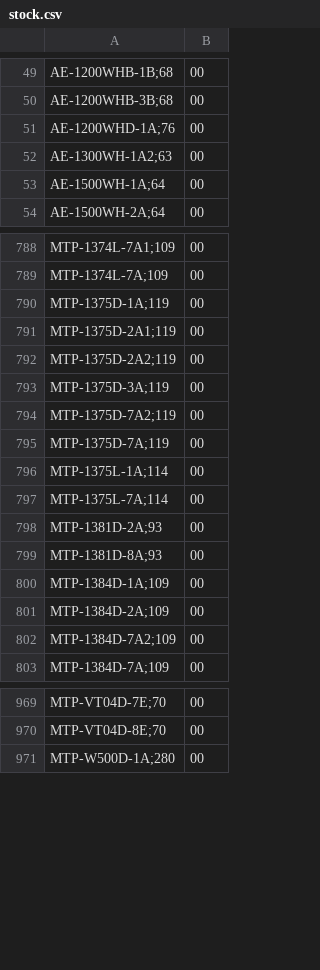
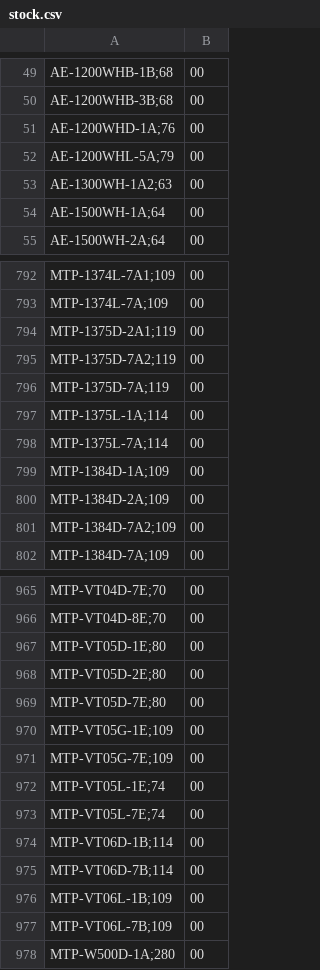
Before and after one commit to DaihatsuHub/CATALOGO-RELOJES-CASIO, a CSV file: stock.csv, drawn as a sheet; only a part is shown, gaps mark what is left out; the diff covers the shown part only.

Commit message:
Add files via upload

```diff
--- a/stock.csv
+++ b/stock.csv
@@ -51,2 +51,3 @@ AE-1200WHB-3B;68,00
 AE-1200WHD-1A;76,00
+AE-1200WHL-5A;79,00
 AE-1300WH-1A2;63,00
@@ -789,6 +793,3 @@ MTP-1374L-7A1;109,00
 MTP-1374L-7A;109,00
-MTP-1375D-1A;119,00
 MTP-1375D-2A1;119,00
-MTP-1375D-2A2;119,00
-MTP-1375D-3A;119,00
 MTP-1375D-7A2;119,00
@@ -797,4 +798,2 @@ MTP-1375L-1A;114,00
 MTP-1375L-7A;114,00
-MTP-1381D-2A;93,00
-MTP-1381D-8A;93,00
 MTP-1384D-1A;109,00
@@ -970,2 +966,13 @@ MTP-VT04D-7E;70,00
 MTP-VT04D-8E;70,00
+MTP-VT05D-1E;80,00
+MTP-VT05D-2E;80,00
+MTP-VT05D-7E;80,00
+MTP-VT05G-1E;109,00
+MTP-VT05G-7E;109,00
+MTP-VT05L-1E;74,00
+MTP-VT05L-7E;74,00
+MTP-VT06D-1B;114,00
+MTP-VT06D-7B;114,00
+MTP-VT06L-1B;109,00
+MTP-VT06L-7B;109,00
 MTP-W500D-1A;280,00
```
Also changed, not shown: 23 added rows and 23 removed rows elsewhere in this file.
